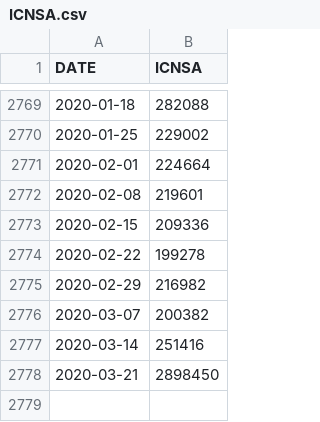
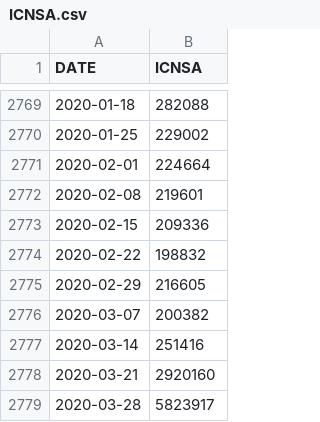
Before and after one commit to jaredgrambihler/Unemployment-Claims-Analysis, a CSV file: ICNSA.csv, drawn as a sheet; only a part is shown, gaps mark what is left out.

Commit message:
Add files via upload

```diff
--- a/ICNSA.csv
+++ b/ICNSA.csv
@@ -2773,6 +2773,7 @@ DATE,ICNSA
 2020-02-15,209336
-2020-02-22,199278
-2020-02-29,216982
+2020-02-22,198832
+2020-02-29,216605
 2020-03-07,200382
 2020-03-14,251416
-2020-03-21,2898450
+2020-03-21,2920160
+2020-03-28,5823917
```
